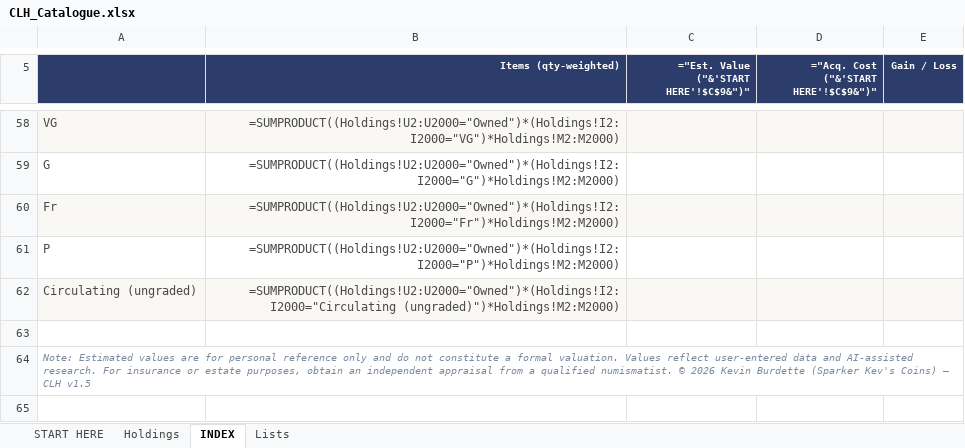
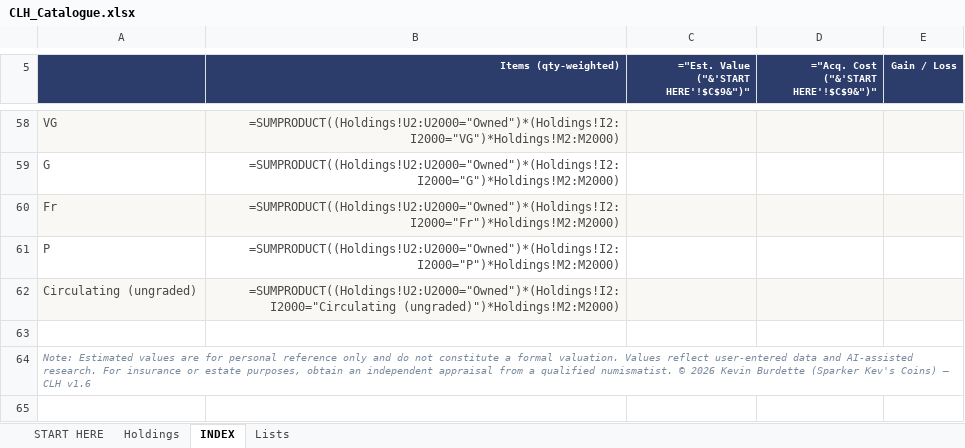
Before and after one commit to sparkerkevscoins/collectors-little-helper, an Excel workbook: CLH_Catalogue.xlsx, sheet INDEX, drawn as a sheet; only a part is shown, gaps mark what is left out; values as stored, in another font and other column widths than the file's, no borders; formulas without a stored value are shown as written; the diff names each change by its address in the sheet, - before the commit and + after, or states it on an @@ line.

```diff
--- a/CLH_Catalogue.xlsx (sheet INDEX)
+++ b/CLH_Catalogue.xlsx (sheet INDEX)
-A64: …— CLH v1.5
+A64: …— CLH v1.6
```
Also changed, not shown: sheet START HERE, sheet Holdings, hidden cells, 5 other files.
